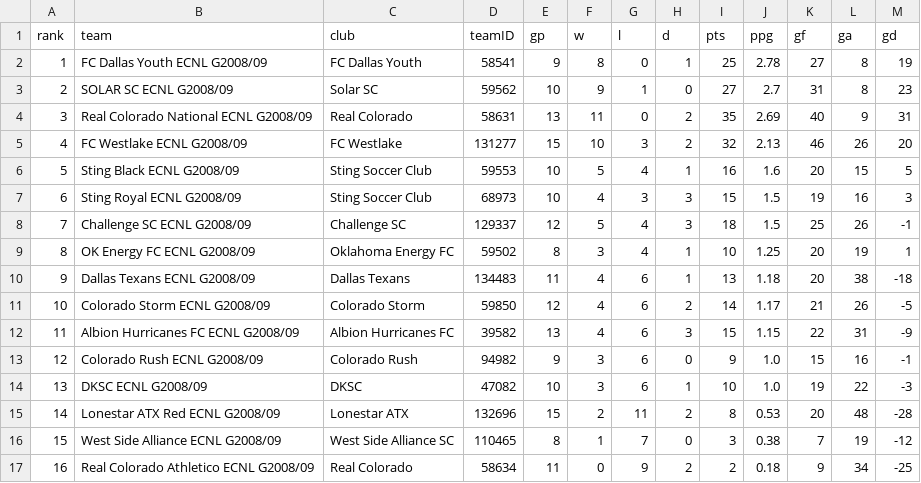
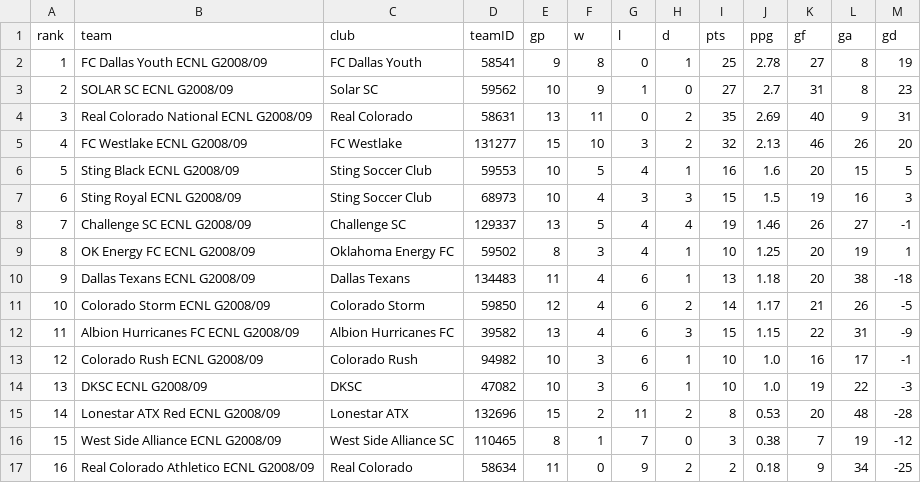
Before and after one commit to NextOneTwoLabs/ecnl-dashboard, a CSV file: export/2026-27/Texas/GU18-19-ECNL.standings.csv, drawn as a sheet.

```diff
--- a/export/2026-27/Texas/GU18-19-ECNL.standings.csv
+++ b/export/2026-27/Texas/GU18-19-ECNL.standings.csv
@@ -7,3 +7,3 @@ rank,team,club,teamID,gp,w,l,d,pts,ppg,gf,ga,gd
 6,Sting Royal ECNL G2008/09,Sting Soccer Club,68973,10,4,3,3,15,1.5,19,16,3
-7,Challenge SC ECNL G2008/09,Challenge SC,129337,12,5,4,3,18,1.5,25,26,-1
+7,Challenge SC ECNL G2008/09,Challenge SC,129337,13,5,4,4,19,1.46,26,27,-1
 8,OK Energy FC ECNL G2008/09,Oklahoma Energy FC,59502,8,3,4,1,10,1.25,20,19,1
@@ -12,3 +12,3 @@ rank,team,club,teamID,gp,w,l,d,pts,ppg,gf,ga,gd
 11,Albion Hurricanes FC ECNL G2008/09,Albion Hurricanes FC,39582,13,4,6,3,15,1.15,22,31,-9
-12,Colorado Rush ECNL G2008/09,Colorado Rush,94982,9,3,6,0,9,1.0,15,16,-1
+12,Colorado Rush ECNL G2008/09,Colorado Rush,94982,10,3,6,1,10,1.0,16,17,-1
 13,DKSC ECNL G2008/09,DKSC,47082,10,3,6,1,10,1.0,19,22,-3
```
Also changed, not shown: export/2026-27/Texas/GU18-19-ECNL.schedule.csv, 8 other files.
